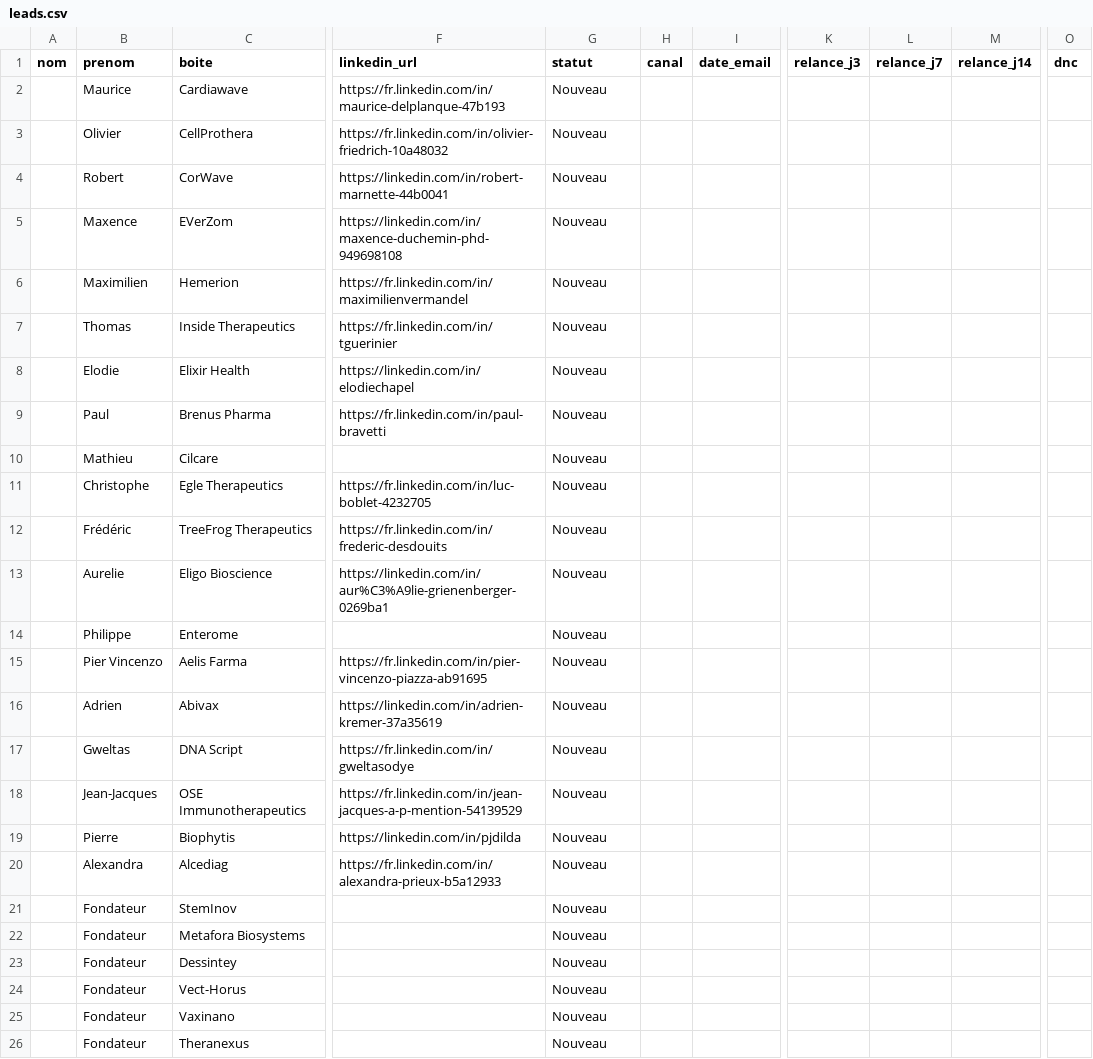
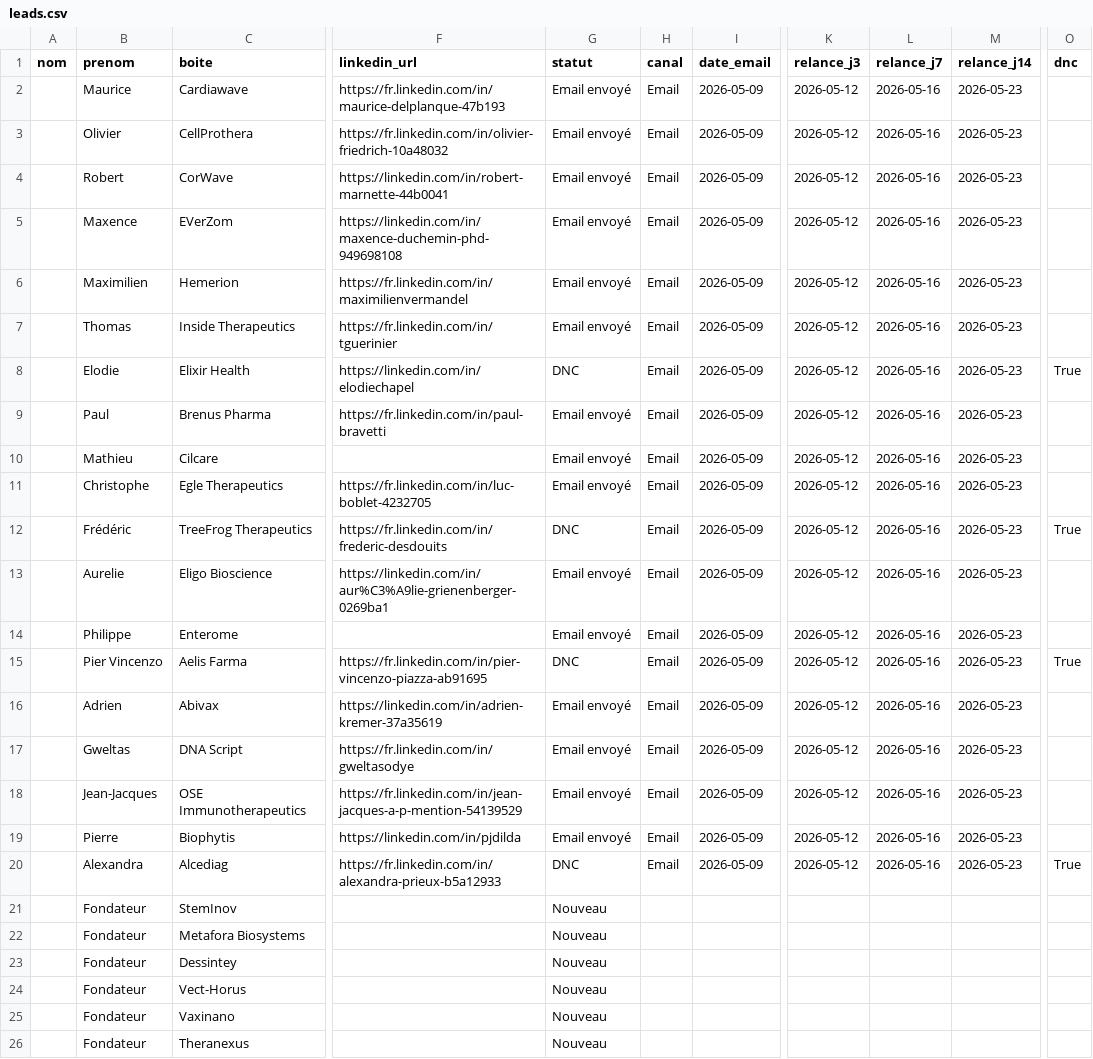
Before and after one commit to calcium-wq/prospecting, a CSV file: data/leads.csv, drawn as a sheet; only a part is shown, gaps mark what is left out; the diff names each change by its address in the sheet, - before the commit and + after, or states it on an @@ line.

```diff
--- a/data/leads.csv
+++ b/data/leads.csv
-G2:G7 (statut): Nouveau
+G2:G7 (statut): Email envoyé
-H2:H20 (canal): (empty)
+H2:H20 (canal): Email
-I2:I20 (date_email): (empty)
+I2:I20 (date_email): 2026-05-09
-K2:K20 (relance_j3): (empty)
+K2:K20 (relance_j3): 2026-05-12
-L2:L20 (relance_j7): (empty)
+L2:L20 (relance_j7): 2026-05-16
-M2:M20 (relance_j14): (empty)
+M2:M20 (relance_j14): 2026-05-23
-G8 (statut): Nouveau
+G8 (statut): DNC
-O8 (dnc): (empty)
+O8 (dnc): True
-G9:G11 (statut): Nouveau
+G9:G11 (statut): Email envoyé
-G12 (statut): Nouveau
+G12 (statut): DNC
-O12 (dnc): (empty)
+O12 (dnc): True
-G13:G14 (statut): Nouveau
+G13:G14 (statut): Email envoyé
-G15 (statut): Nouveau
+G15 (statut): DNC
-O15 (dnc): (empty)
+O15 (dnc): True
-G16:G19 (statut): Nouveau
+G16:G19 (statut): Email envoyé
-G20 (statut): Nouveau
+G20 (statut): DNC
-O20 (dnc): (empty)
+O20 (dnc): True
```
